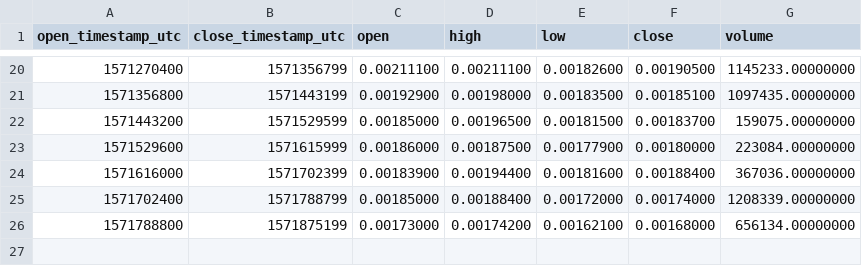
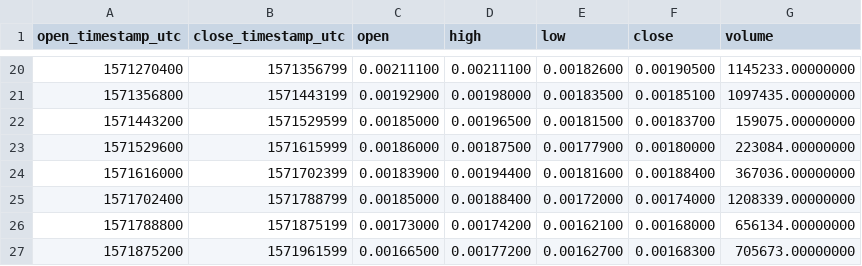
Before and after one commit to cryptobigbro/binance-HBARBNB, a CSV file: binance-HBARBNB-1d.csv, drawn as a sheet; only a part is shown, gaps mark what is left out; the diff names each change by its address in the sheet, - before the commit and + after, or states it on an @@ line.

```diff
--- a/binance-HBARBNB-1d.csv
+++ b/binance-HBARBNB-1d.csv
+row 27: 1571875200 | 1571961599 | 0.00166500 | 0.00177200 | 0.00162700 | 0.00168300 | 705673.00000000
```
Also changed, not shown: binance-HBARBNB-1h.csv, 1 other file.
